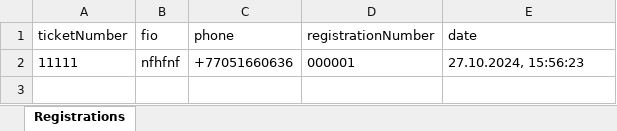
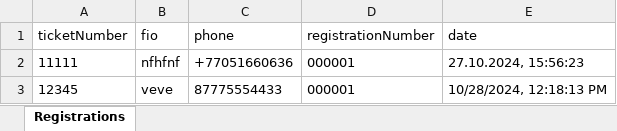
Before and after one commit to Duman16/TAZA, an Excel workbook: registrations.xlsx, sheet Registrations, drawn as a sheet; values as stored, in another font and other column widths than the file's, no borders; the diff names each change by its address in the sheet, - before the commit and + after, or states it on an @@ line.

```diff
--- a/registrations.xlsx (sheet Registrations)
+++ b/registrations.xlsx (sheet Registrations)
+row 3: 12345 | veve | 87775554433 | 000001 | 10/28/2024, 12:18:13 PM
```
Also changed, not shown: 1 other file.
